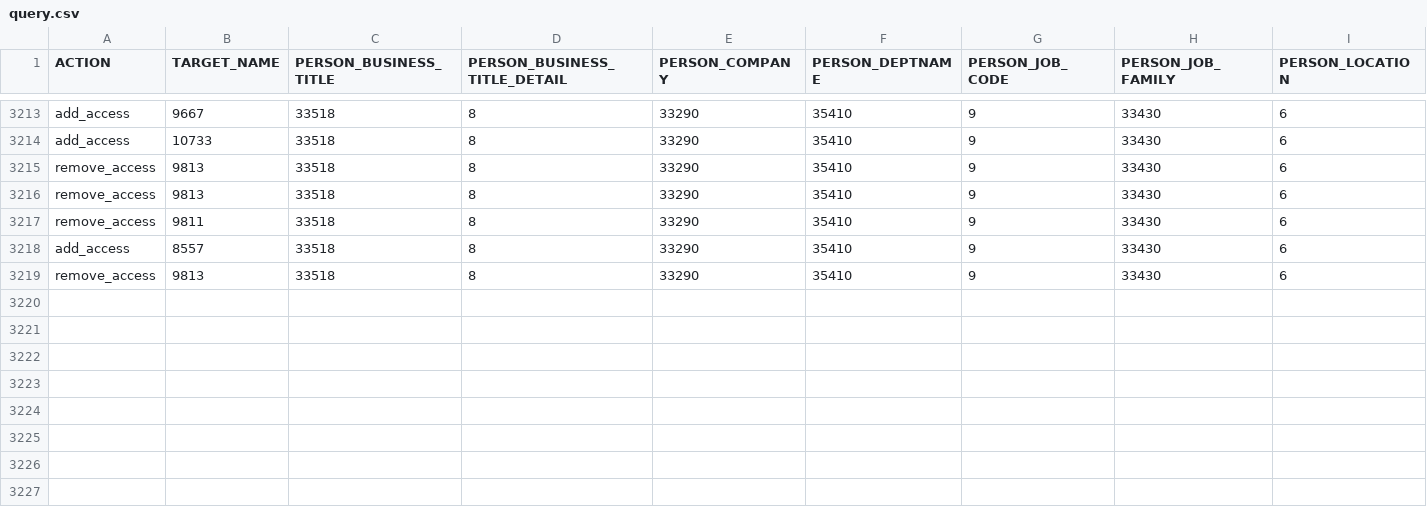
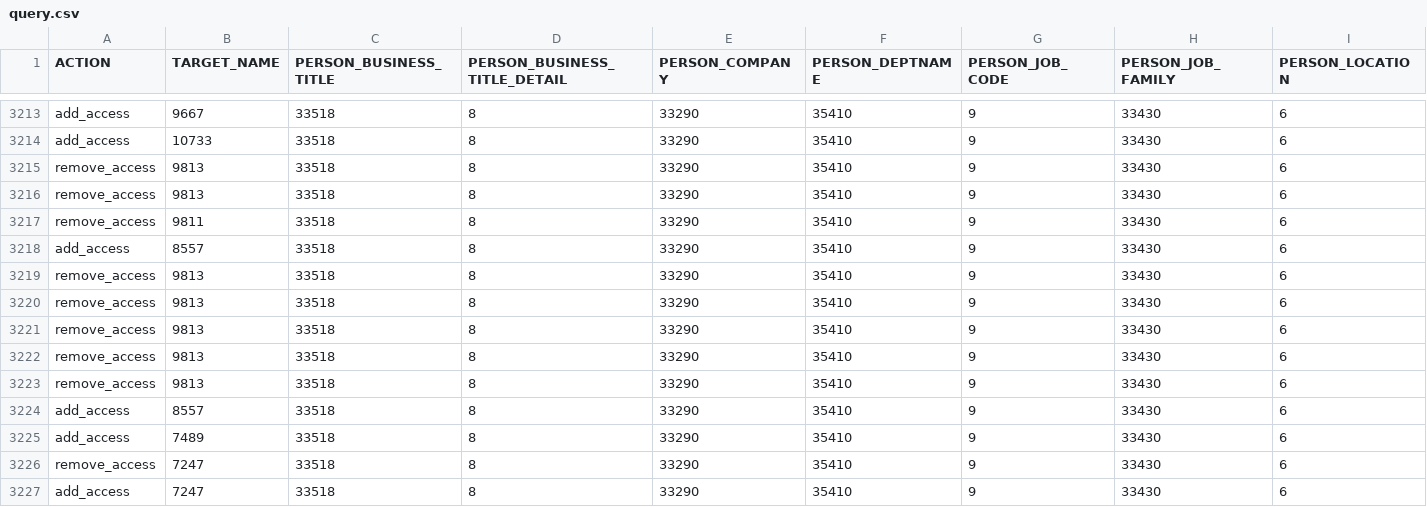
Before and after one commit to northsky0307/network, a CSV file: Project/query.csv, drawn as a sheet; only a part is shown, gaps mark what is left out; rows hold the shown columns only; the diff names each change by its address in the sheet, - before the commit and + after, or states it on an @@ line.

```diff
--- a/Project/query.csv
+++ b/Project/query.csv
+row 3220: remove_access | 9813 | 33518 | 8 | 33290 | 35410 | 9 | 33430 | 6
+row 3221: remove_access | 9813 | 33518 | 8 | 33290 | 35410 | 9 | 33430 | 6
+row 3222: remove_access | 9813 | 33518 | 8 | 33290 | 35410 | 9 | 33430 | 6
+row 3223: remove_access | 9813 | 33518 | 8 | 33290 | 35410 | 9 | 33430 | 6
+row 3224: add_access | 8557 | 33518 | 8 | 33290 | 35410 | 9 | 33430 | 6
+row 3225: add_access | 7489 | 33518 | 8 | 33290 | 35410 | 9 | 33430 | 6
+row 3226: remove_access | 7247 | 33518 | 8 | 33290 | 35410 | 9 | 33430 | 6
+row 3227: add_access | 7247 | 33518 | 8 | 33290 | 35410 | 9 | 33430 | 6
```
Also changed, not shown: Project/rule.csv, 13 other files.
